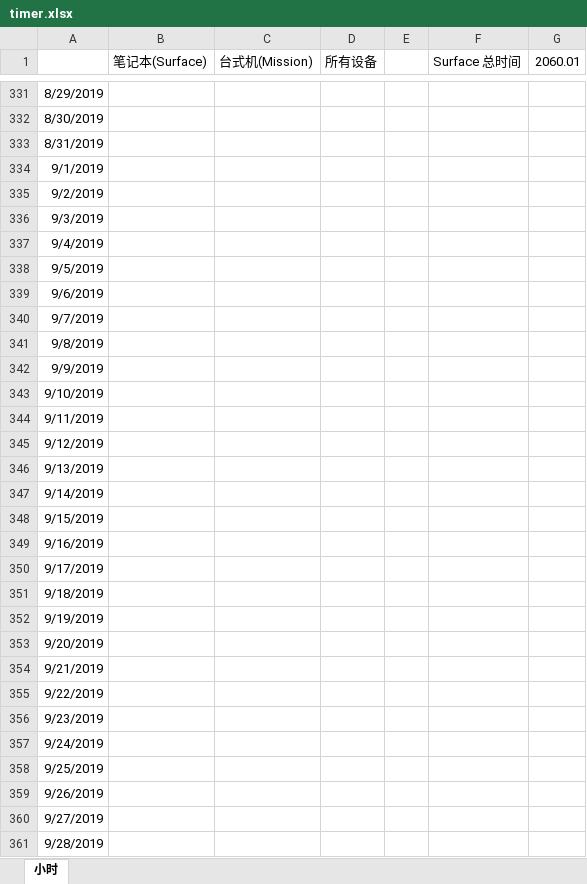
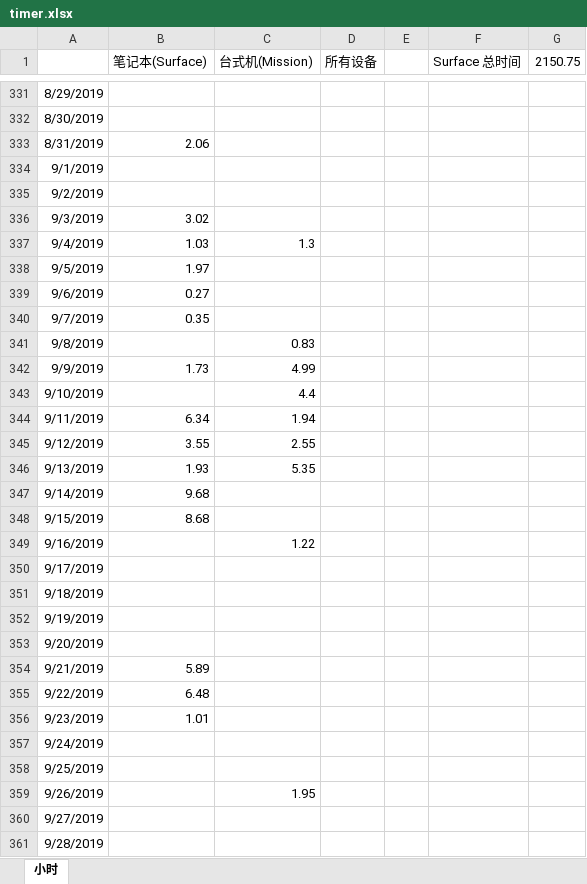
Before and after one commit to eef808a24ff/PhysWiki, an Excel workbook: timer.xlsx, sheet 小时, drawn as a sheet; only a part is shown, gaps mark what is left out; values as stored, in another font and other column widths than the file's, no borders; charts and pictures not drawn; the diff covers the shown part only; the diff names each change by its address in the sheet, - before the commit and + after, or states it on an @@ line.

Commit message:
更新计时

```diff
--- a/timer.xlsx (sheet 小时)
+++ b/timer.xlsx (sheet 小时)
-G1: 2060.01
+G1: 2150.75
-B333 (笔记本(Surface)): (empty)
+B333 (笔记本(Surface)): 2.06
-B336 (笔记本(Surface)): (empty)
+B336 (笔记本(Surface)): 3.02
-B337 (笔记本(Surface)): (empty)
+B337 (笔记本(Surface)): 1.03
-C337 (台式机(Mission)): (empty)
+C337 (台式机(Mission)): 1.3
-B338 (笔记本(Surface)): (empty)
+B338 (笔记本(Surface)): 1.97
-B339 (笔记本(Surface)): (empty)
+B339 (笔记本(Surface)): 0.27
-B340 (笔记本(Surface)): (empty)
+B340 (笔记本(Surface)): 0.35
-C341 (台式机(Mission)): (empty)
+C341 (台式机(Mission)): 0.83
-B342 (笔记本(Surface)): (empty)
+B342 (笔记本(Surface)): 1.73
-C342 (台式机(Mission)): (empty)
+C342 (台式机(Mission)): 4.99
-C343 (台式机(Mission)): (empty)
+C343 (台式机(Mission)): 4.4
-B344 (笔记本(Surface)): (empty)
+B344 (笔记本(Surface)): 6.34
-C344 (台式机(Mission)): (empty)
+C344 (台式机(Mission)): 1.94
-B345 (笔记本(Surface)): (empty)
+B345 (笔记本(Surface)): 3.55
-C345 (台式机(Mission)): (empty)
+C345 (台式机(Mission)): 2.55
-B346 (笔记本(Surface)): (empty)
+B346 (笔记本(Surface)): 1.93
-C346 (台式机(Mission)): (empty)
+C346 (台式机(Mission)): 5.35
-B347 (笔记本(Surface)): (empty)
+B347 (笔记本(Surface)): 9.68
-B348 (笔记本(Surface)): (empty)
+B348 (笔记本(Surface)): 8.68
-C349 (台式机(Mission)): (empty)
+C349 (台式机(Mission)): 1.22
-B354 (笔记本(Surface)): (empty)
+B354 (笔记本(Surface)): 5.89
-B355 (笔记本(Surface)): (empty)
+B355 (笔记本(Surface)): 6.48
-B356 (笔记本(Surface)): (empty)
+B356 (笔记本(Surface)): 1.01
-C359 (台式机(Mission)): (empty)
+C359 (台式机(Mission)): 1.95
```
Also changed, not shown: 44 added rows and 7 edited cells elsewhere in this sheet.
